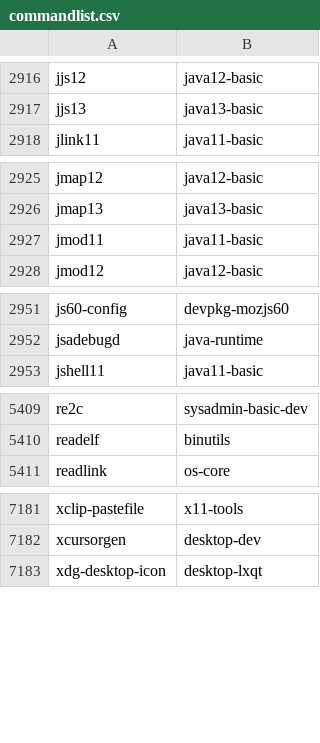
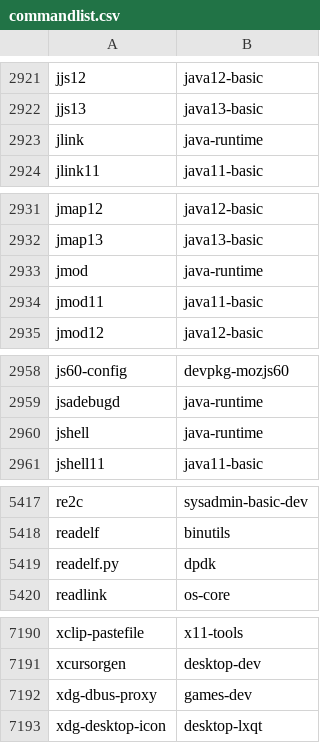
Before and after one commit to clearlinux-pkgs/cnf, a CSV file: commandlist.csv, drawn as a sheet; only a part is shown, gaps mark what is left out; the diff covers the shown part only.

```diff
--- a/commandlist.csv
+++ b/commandlist.csv
@@ -2917,2 +2922,3 @@ jjs12	java12-basic
 jjs13	java13-basic
+jlink	java-runtime
 jlink11	java11-basic
@@ -2926,2 +2932,3 @@ jmap12	java12-basic
 jmap13	java13-basic
+jmod	java-runtime
 jmod11	java11-basic
@@ -2952,2 +2959,3 @@ js60-config	devpkg-mozjs60
 jsadebugd	java-runtime
+jshell	java-runtime
 jshell11	java11-basic
@@ -5410,2 +5418,3 @@ re2c	sysadmin-basic-dev
 readelf	binutils
+readelf.py	dpdk
 readlink	os-core
@@ -7182,2 +7191,3 @@ xclip-pastefile	x11-tools
 xcursorgen	desktop-dev
+xdg-dbus-proxy	games-dev
 xdg-desktop-icon	desktop-lxqt
```
Also changed, not shown: 6 added rows and 1 removed row elsewhere in this file, 2 other files.
